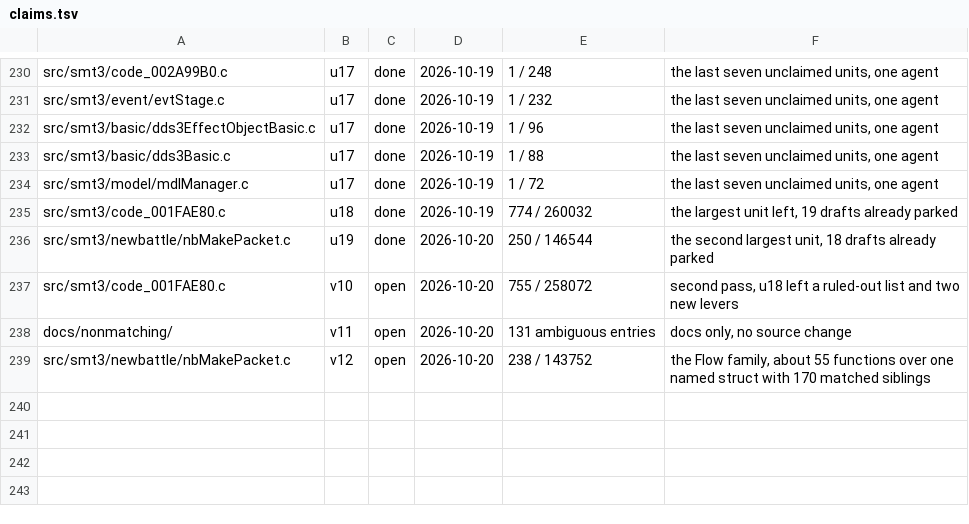
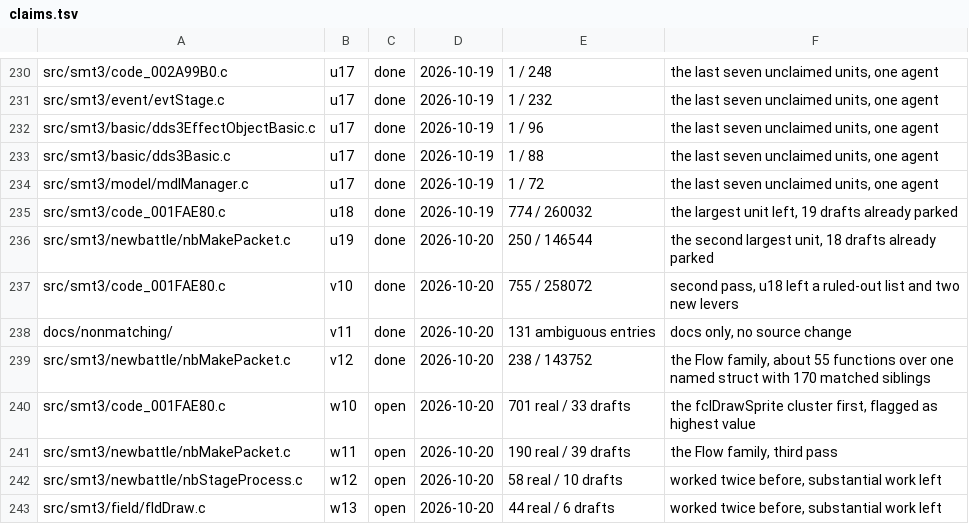
Before and after one commit to Megami-Decomps/smt3-decomp, a TSV file: config/smt3/claims.tsv, drawn as a sheet; only a part is shown, gaps mark what is left out.

Commit message:
Claim four units for the next round

```diff
--- a/config/smt3/claims.tsv
+++ b/config/smt3/claims.tsv
@@ -236,4 +236,8 @@ src/smt3/code_001FAE80.c	u18	done	2026-10-19	774 / 260032	the largest unit left,
 src/smt3/newbattle/nbMakePacket.c	u19	done	2026-10-20	250 / 146544	the second largest unit, 18 drafts already parked
-src/smt3/code_001FAE80.c	v10	open	2026-10-20	755 / 258072	second pass, u18 left a ruled-out list and two new levers
-docs/nonmatching/	v11	open	2026-10-20	131 ambiguous entries	docs only, no source change
-src/smt3/newbattle/nbMakePacket.c	v12	open	2026-10-20	238 / 143752	the Flow family, about 55 functions over one named struct with 170 matched siblings
+src/smt3/code_001FAE80.c	v10	done	2026-10-20	755 / 258072	second pass, u18 left a ruled-out list and two new levers
+docs/nonmatching/	v11	done	2026-10-20	131 ambiguous entries	docs only, no source change
+src/smt3/newbattle/nbMakePacket.c	v12	done	2026-10-20	238 / 143752	the Flow family, about 55 functions over one named struct with 170 matched siblings
+src/smt3/code_001FAE80.c	w10	open	2026-10-20	701 real / 33 drafts	the fclDrawSprite cluster first, flagged as highest value
+src/smt3/newbattle/nbMakePacket.c	w11	open	2026-10-20	190 real / 39 drafts	the Flow family, third pass
+src/smt3/newbattle/nbStageProcess.c	w12	open	2026-10-20	58 real / 10 drafts	worked twice before, substantial work left
+src/smt3/field/fldDraw.c	w13	open	2026-10-20	44 real / 6 drafts	worked twice before, substantial work left
```
